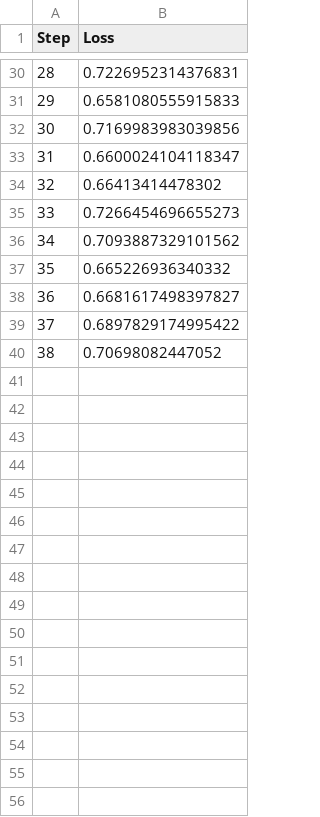
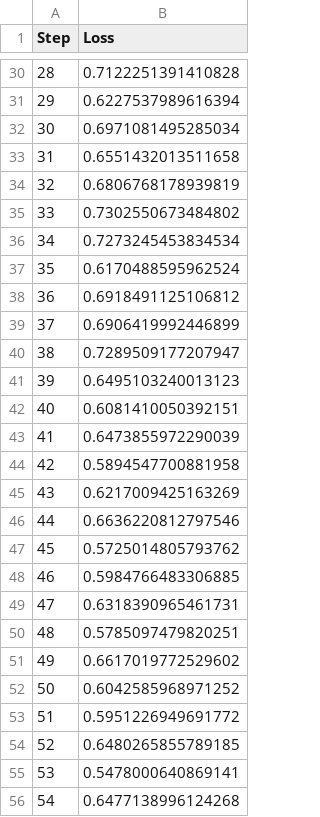
Before and after one commit to kwantlin/COS568-DistLM-SP25, a CSV file: task2b/loss_data_rank_1.csv, drawn as a sheet; only a part is shown, gaps mark what is left out; the diff covers the shown part only.

```diff
--- a/task2b/loss_data_rank_1.csv
+++ b/task2b/loss_data_rank_1.csv
@@ -30,11 +30,27 @@ Step,Loss
-28,0.7226952314376831
-29,0.6581080555915833
-30,0.7169983983039856
-31,0.6600024104118347
-32,0.66413414478302
-33,0.7266454696655273
-34,0.7093887329101562
-35,0.665226936340332
-36,0.6681617498397827
-37,0.6897829174995422
-38,0.70698082447052
+28,0.7122251391410828
+29,0.6227537989616394
+30,0.6971081495285034
+31,0.6551432013511658
+32,0.6806768178939819
+33,0.7302550673484802
+34,0.7273245453834534
+35,0.6170488595962524
+36,0.6918491125106812
+37,0.6906419992446899
+38,0.7289509177207947
+39,0.6495103240013123
+40,0.6081410050392151
+41,0.6473855972290039
+42,0.5894547700881958
+43,0.6217009425163269
+44,0.6636220812797546
+45,0.5725014805793762
+46,0.5984766483306885
+47,0.6318390965461731
+48,0.5785097479820251
+49,0.6617019772529602
+50,0.6042585968971252
+51,0.5951226949691772
+52,0.6480265855789185
+53,0.5478000640869141
+54,0.6477138996124268
```
Also changed, not shown: 62 added rows and 27 edited cells elsewhere in this file, task2a/loss_data_rank_0.csv, task2a/loss_data_rank_2.csv, 14 other files.
